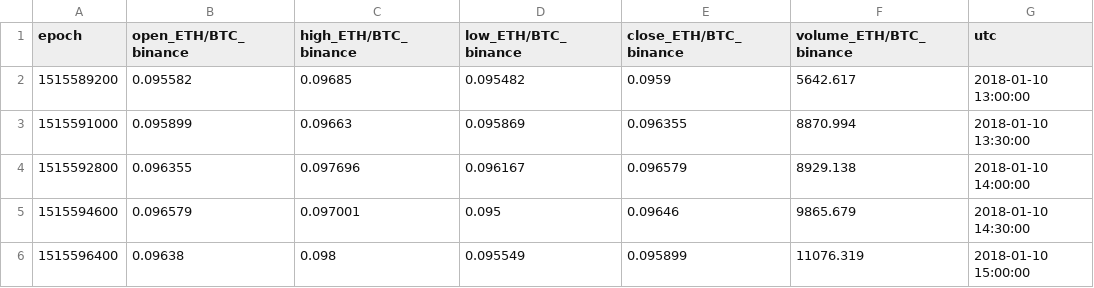
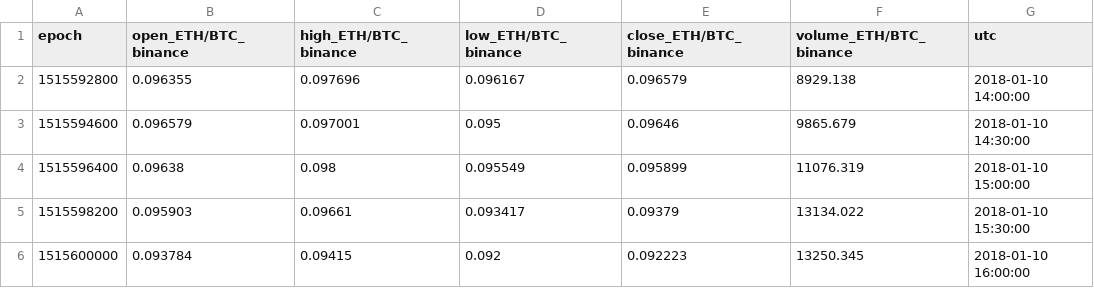
Before and after one commit to bfortuner/punisher, a CSV file: .data/binance_ETH_BTC_30m.csv, drawn as a sheet; only a part is shown; the shorter side is filled out with more unchanged rows.

```diff
--- a/.data/binance_ETH_BTC_30m.csv
+++ b/.data/binance_ETH_BTC_30m.csv
@@ -1,4 +1,2 @@
 epoch,open_ETH/BTC_binance,high_ETH/BTC_binance,low_ETH/BTC_binance,close_ETH/BTC_binance,volume_ETH/BTC_binance,utc
-1515589200,0.095582,0.09685,0.095482,0.0959,5642.617,2018-01-10 13:00:00
-1515591000,0.095899,0.09663,0.095869,0.096355,8870.994,2018-01-10 13:30:00
 1515592800,0.096355,0.097696,0.096167,0.096579,8929.138,2018-01-10 14:00:00
```
Also changed, not shown: .data/paper_ETH_BTC_30m.csv, 4 other files.
